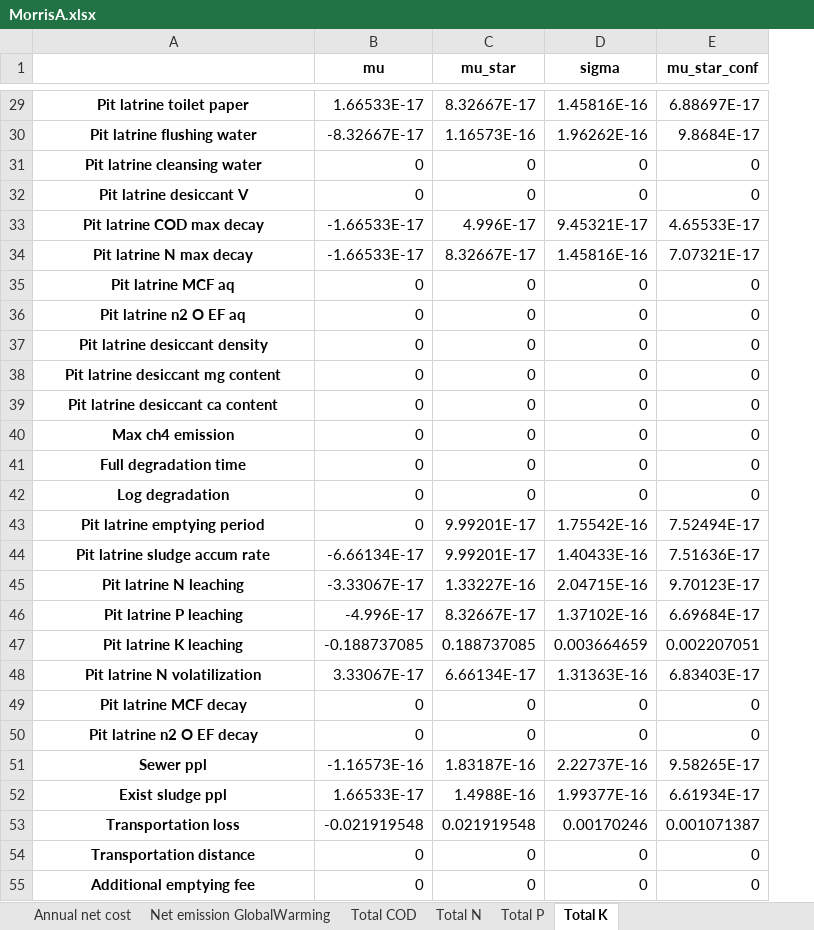
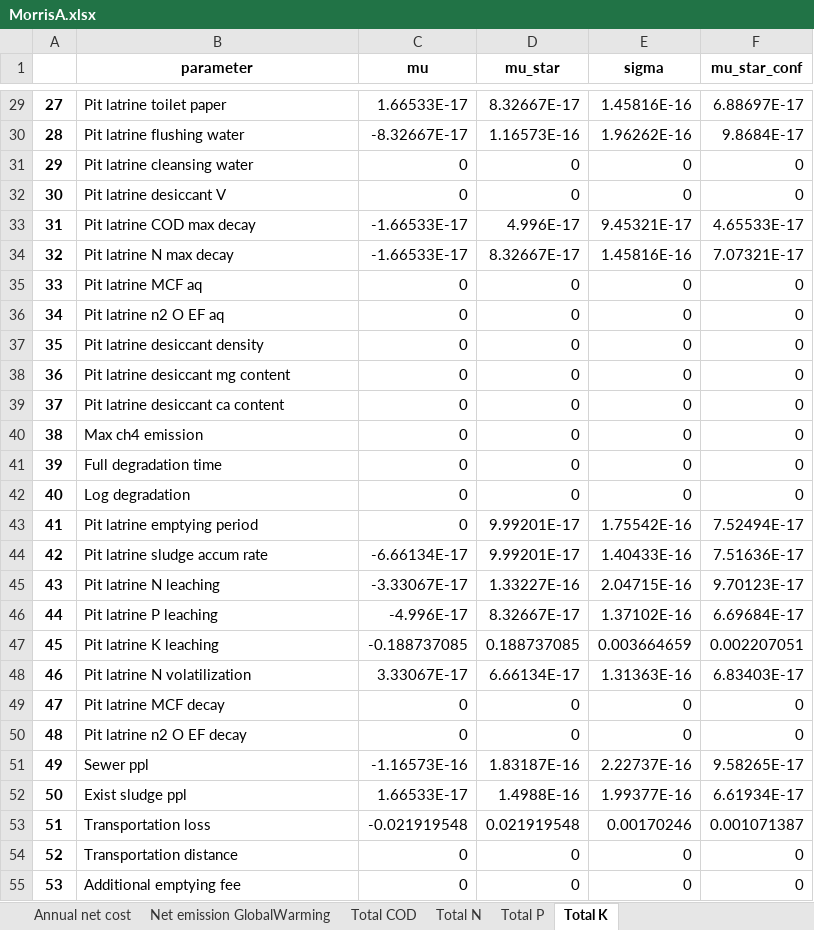
Before and after one commit to QSD-Group/EXPOsan, an Excel workbook: exposan/bwaise/results/MorrisA.xlsx, sheet Total K, drawn as a sheet; only a part is shown, gaps mark what is left out; values as stored, in another font and other column widths than the file's, no borders; addresses are those after the commit; the diff covers the shown part only; the diff names each change by its address in the sheet, - before the commit and + after, or states it on an @@ line.

```diff
--- a/exposan/bwaise/results/MorrisA.xlsx (sheet Total K)
+++ b/exposan/bwaise/results/MorrisA.xlsx (sheet Total K)
+column A, rows 29-55: 27 | 28 | 29 | 30 | 31 | 32 | 33 | 34 | 35 | 36 | 37 | 38 | 39 | 40 | 41 | 42 | 43 | 44 | 45 | 46 | 47 | 48 | 49 | 50 | 51 | 52 | 53
-B1: (empty)
+B1: parameter
@@ B29:B55 bold: on → off, alignment: center → left @@
```
Also changed, not shown: cell formats elsewhere in this sheet, sheet Total N, sheet Total P, sheet Annual net cost, sheet Total COD, sheet Net emission GlobalWarming, exposan/bwaise/results/Morris.xlsx, exposan/bwaise/results/MorrisB.xlsx, 25 other files.
